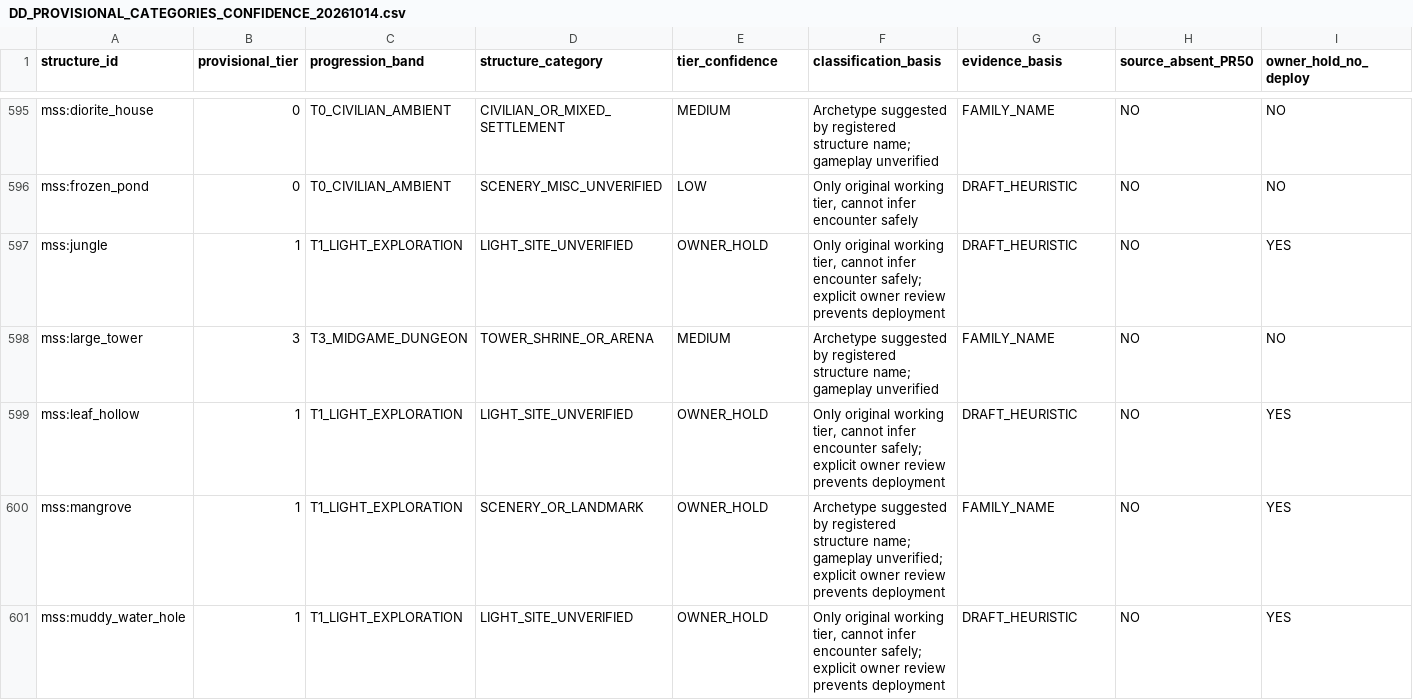
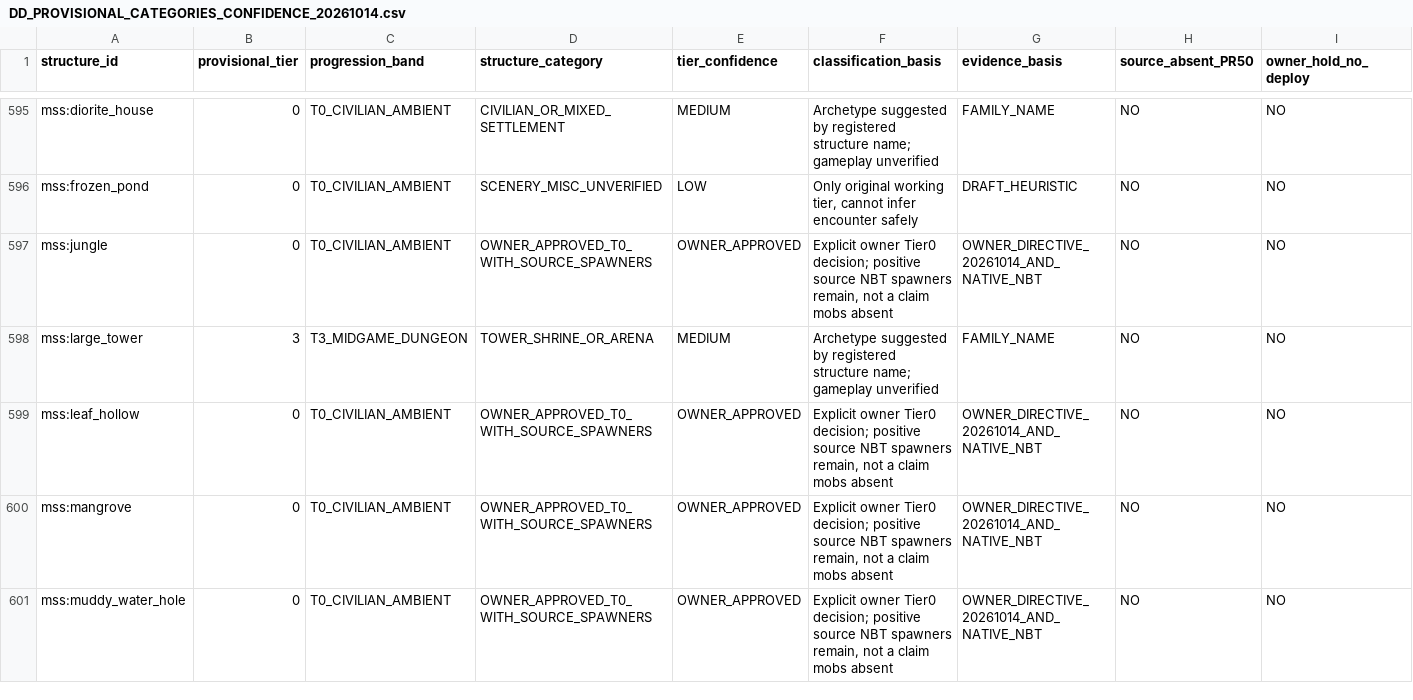
Before and after one commit to alsynth/AmbientOdyssey, a CSV file: docs/balance/DD_PROVISIONAL_CATEGORIES_CONFIDENCE_20261014.csv, drawn as a sheet; only a part is shown, gaps mark what is left out; the diff covers the shown part only; the diff names each change by its address in the sheet, - before the commit and + after, or states it on an @@ line.

Commit message:
balance: approve 26 native structures T0 and Dungeon Crawl overall T4; retain NBT evidence and floor split gate

```diff
--- a/docs/balance/DD_PROVISIONAL_CATEGORIES_CONFIDENCE_20261014.csv
+++ b/docs/balance/DD_PROVISIONAL_CATEGORIES_CONFIDENCE_20261014.csv
-B597 (provisional_tier): 1
+B597 (provisional_tier): 0
-C597 (progression_band): T1_LIGHT_EXPLORATION
+C597 (progression_band): T0_CIVILIAN_AMBIENT
-D597 (structure_category): LIGHT_SITE_UNVERIFIED
+D597 (structure_category): OWNER_APPROVED_T0_WITH_SOURCE_SPAWNERS
-E597 (tier_confidence): OWNER_HOLD
+E597 (tier_confidence): OWNER_APPROVED
-F597 (classification_basis): Only original working tier, cannot infer encounter safely; explicit owner review prevents deployment
+F597 (classification_basis): Explicit owner Tier0 decision; positive source NBT spawners remain, not a claim mobs absent
-G597 (evidence_basis): DRAFT_HEURISTIC
+G597 (evidence_basis): OWNER_DIRECTIVE_20261014_AND_NATIVE_NBT
-I597 (owner_hold_no_deploy): YES
+I597 (owner_hold_no_deploy): NO
-B599:B601 (provisional_tier): 1
+B599:B601 (provisional_tier): 0
-C599:C601 (progression_band): T1_LIGHT_EXPLORATION
+C599:C601 (progression_band): T0_CIVILIAN_AMBIENT
-D599 (structure_category): LIGHT_SITE_UNVERIFIED
+D599 (structure_category): OWNER_APPROVED_T0_WITH_SOURCE_SPAWNERS
-E599:E601 (tier_confidence): OWNER_HOLD
+E599:E601 (tier_confidence): OWNER_APPROVED
-F599 (classification_basis): Only original working tier, cannot infer encounter safely; explicit owner review prevents deployment
+F599 (classification_basis): Explicit owner Tier0 decision; positive source NBT spawners remain, not a claim mobs absent
-G599 (evidence_basis): DRAFT_HEURISTIC
+G599 (evidence_basis): OWNER_DIRECTIVE_20261014_AND_NATIVE_NBT
-I599:I601 (owner_hold_no_deploy): YES
+I599:I601 (owner_hold_no_deploy): NO
-D600 (structure_category): SCENERY_OR_LANDMARK
+D600 (structure_category): OWNER_APPROVED_T0_WITH_SOURCE_SPAWNERS
-F600 (classification_basis): Archetype suggested by registered structure name; gameplay unverified; explicit owner review prevents deployment
+F600 (classification_basis): Explicit owner Tier0 decision; positive source NBT spawners remain, not a claim mobs absent
-G600 (evidence_basis): FAMILY_NAME
+G600 (evidence_basis): OWNER_DIRECTIVE_20261014_AND_NATIVE_NBT
-D601 (structure_category): LIGHT_SITE_UNVERIFIED
+D601 (structure_category): OWNER_APPROVED_T0_WITH_SOURCE_SPAWNERS
-F601 (classification_basis): Only original working tier, cannot infer encounter safely; explicit owner review prevents deployment
+F601 (classification_basis): Explicit owner Tier0 decision; positive source NBT spawners remain, not a claim mobs absent
-G601 (evidence_basis): DRAFT_HEURISTIC
+G601 (evidence_basis): OWNER_DIRECTIVE_20261014_AND_NATIVE_NBT
```
Also changed, not shown: 159 edited cells elsewhere in this file.
